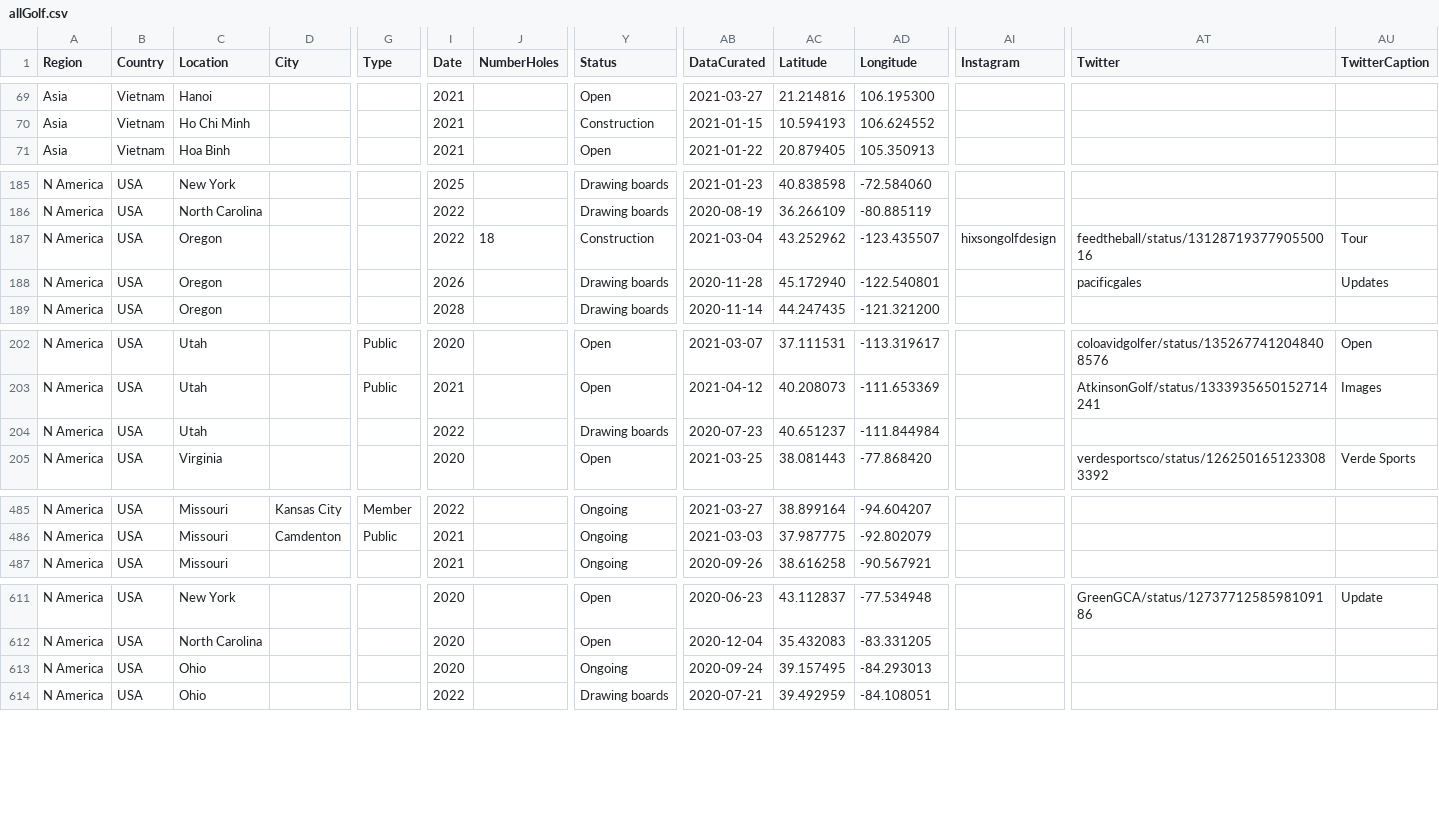
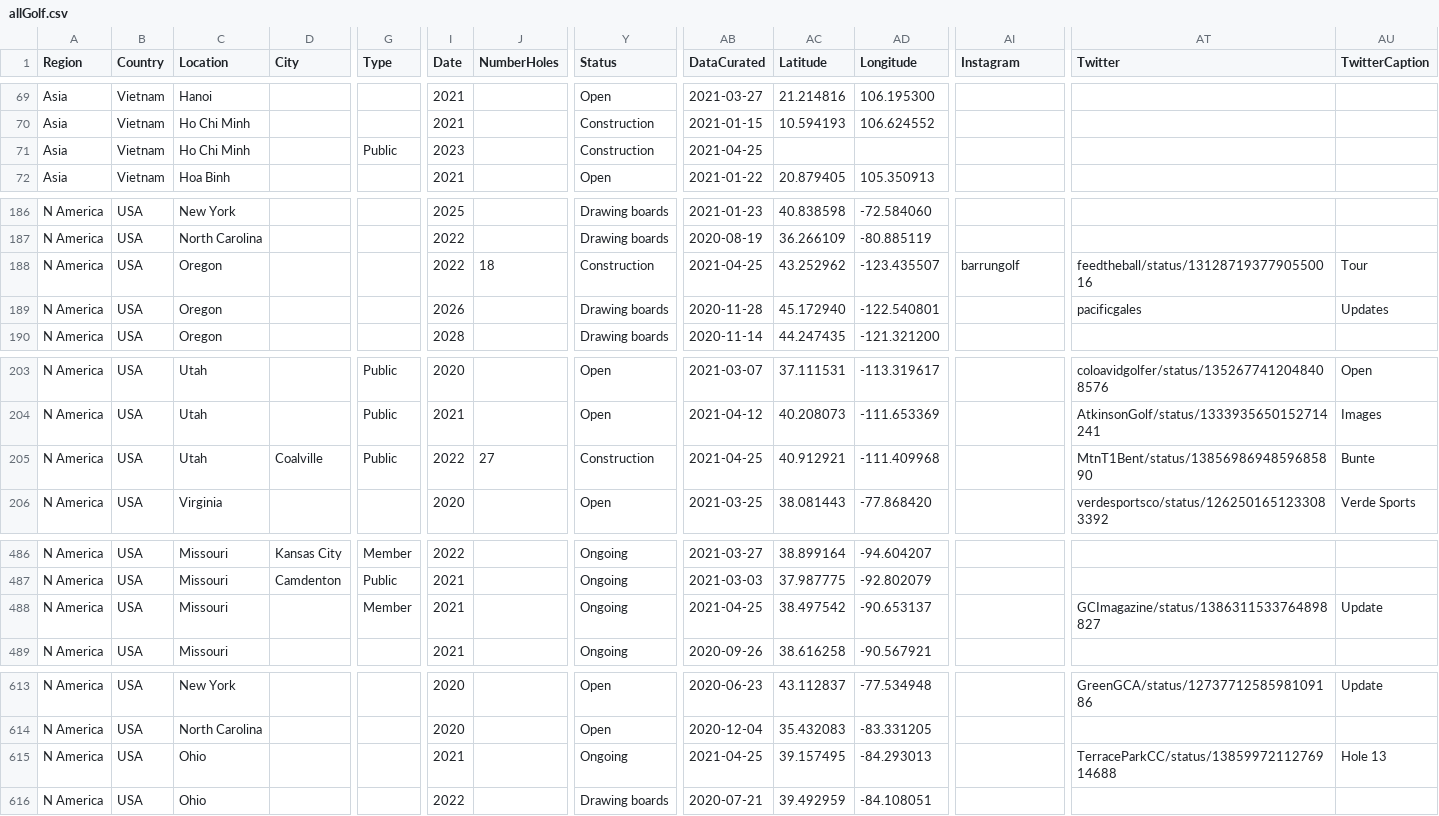
Before and after one commit to stennety/mywebsite, a CSV file: _data/allGolf.csv, drawn as a sheet; only a part is shown, gaps mark what is left out; addresses are those after the commit; rows hold the shown columns only; the diff names each change by its address in the sheet, - before the commit and + after, or states it on an @@ line.

Commit message:
Update allGolf.csv

```diff
--- a/_data/allGolf.csv
+++ b/_data/allGolf.csv
+row 71: Asia | Vietnam | Ho Chi Minh |  | Public | 2023 |  | Construction | 2021-04-25
-AB188 (DataCurated): 2021-03-04
+AB188 (DataCurated): 2021-04-25
-AI188 (Instagram): hixsongolfdesign
+AI188 (Instagram): barrungolf
-D205 (City): (empty)
+D205 (City): Coalville
-G205 (Type): (empty)
+G205 (Type): Public
-J205 (NumberHoles): (empty)
+J205 (NumberHoles): 27
-Y205 (Status): Drawing boards
+Y205 (Status): Construction
-AB205 (DataCurated): 2020-07-23
+AB205 (DataCurated): 2021-04-25
-AC205 (Latitude): 40.651237
+AC205 (Latitude): 40.912921
-AD205 (Longitude): -111.844984
+AD205 (Longitude): -111.409968
-AT205 (Twitter): (empty)
+AT205 (Twitter): MtnT1Bent/status/1385698694859685890
-AU205 (TwitterCaption): (empty)
+AU205 (TwitterCaption): Bunte
+row 488: N America | USA | Missouri |  | Member | 2021 |  | Ongoing | 2021-04-25 | 38.497542 | -90.653137 |  | GCImagazine/status/1386311533764898827 | Update
-I615 (Date): 2020
+I615 (Date): 2021
-AB615 (DataCurated): 2020-09-24
+AB615 (DataCurated): 2021-04-25
-AT615 (Twitter): (empty)
+AT615 (Twitter): TerraceParkCC/status/1385997211276914688
-AU615 (TwitterCaption): (empty)
+AU615 (TwitterCaption): Hole 13
```
